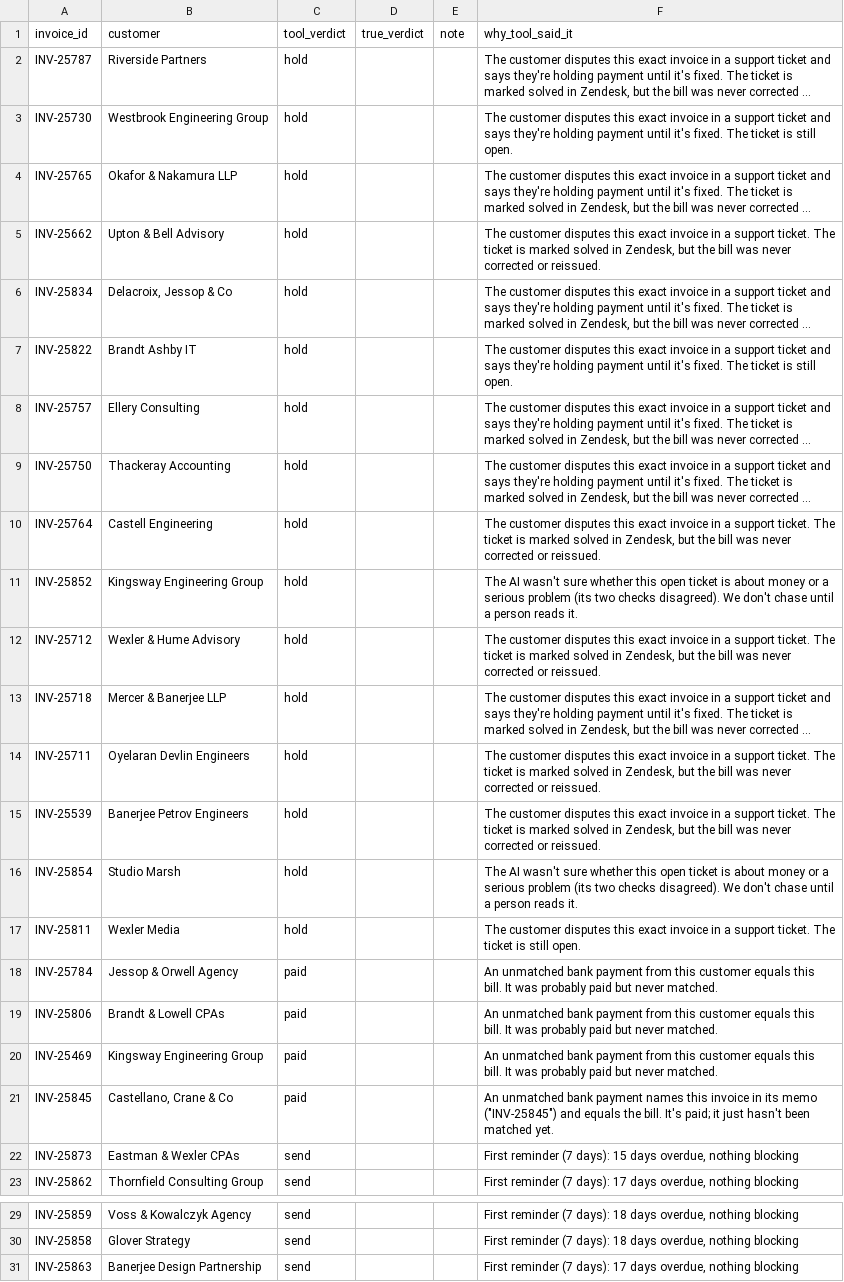
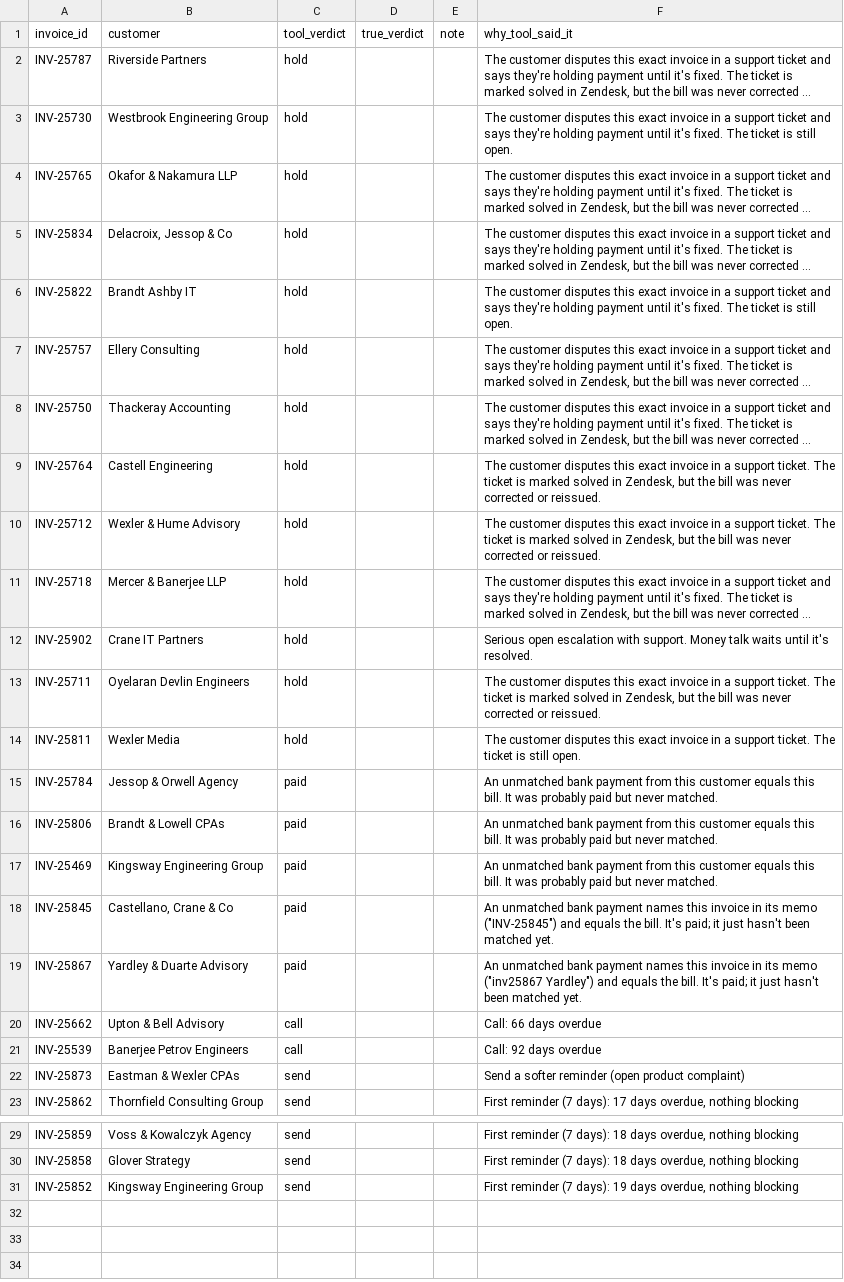
Before and after one commit to A28-2001/ledgerline-collections, a CSV file: reports/labels_todo.csv, drawn as a sheet; only a part is shown, gaps mark what is left out; long unchanged cells end in …; removed rows and columns are numbered as before the commit, all else as after; the diff names each change by its address in the sheet, - before the commit and + after, or states it on an @@ line.

```diff
--- a/reports/labels_todo.csv
+++ b/reports/labels_todo.csv
-row 5: INV-25662 | Upton & Bell Advisory | hold |  |  | The customer disputes this exact invoice in a support ticket. The ticket is marked solved in Zendesk, but the bill was never corrected or reissued.
-row 11: INV-25852 | Kingsway Engineering Group | hold |  |  | The AI wasn't sure whether this open ticket is about money or a serious problem (its two checks disagreed). We don't chase until a person reads it.
+row 12: INV-25902 | Crane IT Partners | hold |  |  | Serious open escalation with support. Money talk waits until it's resolved.
-row 15: INV-25539 | Banerjee Petrov Engineers | hold |  |  | The customer disputes this exact invoice in a support ticket. The ticket is marked solved in Zendesk, but the bill was never corrected or reissued.
-row 16: INV-25854 | Studio Marsh | hold |  |  | The AI wasn't sure whether this open ticket is about money or a serious problem (its two checks disagreed). We don't chase until a person reads it.
+row 19: INV-25867 | Yardley & Duarte Advisory | paid |  |  | An unmatched bank payment names this invoice in its memo ("inv25867 Yardley") and equals the bill. It's paid; it just hasn't been matched yet.
+row 20: INV-25662 | Upton & Bell Advisory | call |  |  | Call: 66 days overdue
+row 21: INV-25539 | Banerjee Petrov Engineers | call |  |  | Call: 92 days overdue
-F22 (why_tool_said_it): First reminder (7 days): 15 days overdue, nothing blocking
+F22 (why_tool_said_it): Send a softer reminder (open product complaint)
-A31 (invoice_id): INV-25863
+A31 (invoice_id): INV-25852
-B31 (customer): Banerjee Design Partnership
+B31 (customer): Kingsway Engineering Group
-F31 (why_tool_said_it): …(7 days): 17 days overdue,…
+F31 (why_tool_said_it): …(7 days): 19 days overdue,…
```
Also changed, not shown: reports/verdicts_raw.csv, 7 other files.
